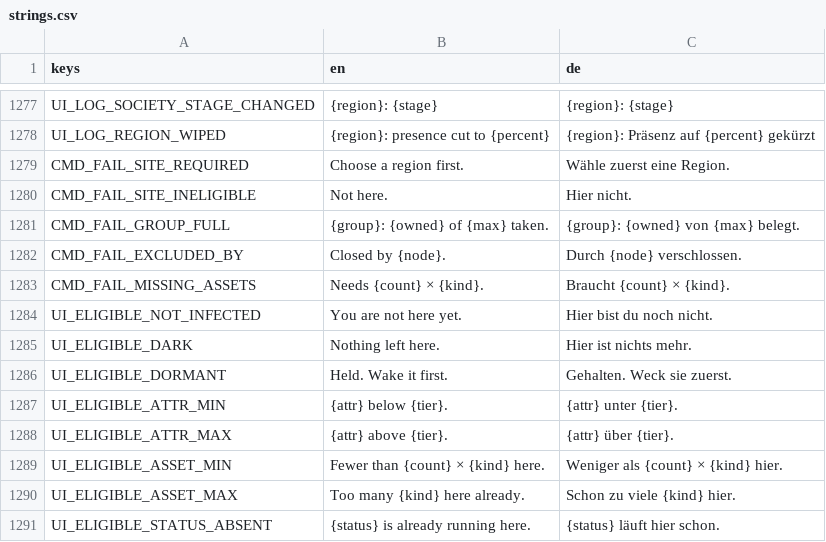
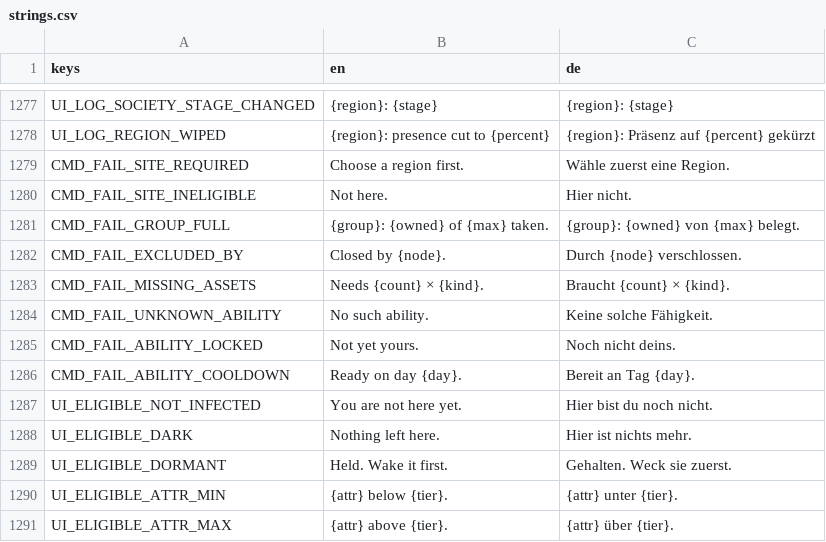
Before and after one commit to DenRakEiw/Doomsday, a CSV file: data/loc/strings.csv, drawn as a sheet; only a part is shown, gaps mark what is left out; the shorter side is filled out with more unchanged rows; the diff covers the shown part only.

```diff
--- a/data/loc/strings.csv
+++ b/data/loc/strings.csv
@@ -1283,2 +1283,5 @@ CMD_FAIL_EXCLUDED_BY,Closed by {node}.,Durch {node} verschlossen.
 CMD_FAIL_MISSING_ASSETS,Needs {count} × {kind}.,Braucht {count} × {kind}.
+CMD_FAIL_UNKNOWN_ABILITY,No such ability.,Keine solche Fähigkeit.
+CMD_FAIL_ABILITY_LOCKED,Not yet yours.,Noch nicht deins.
+CMD_FAIL_ABILITY_COOLDOWN,Ready on day {day}.,Bereit an Tag {day}.
 UI_ELIGIBLE_NOT_INFECTED,You are not here yet.,Hier bist du noch nicht.
```
Also changed, not shown: 30 added rows elsewhere in this file, 57 other files.
